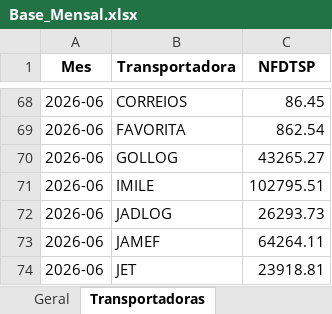
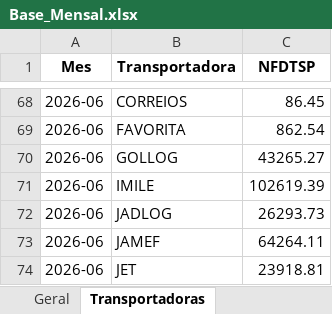
Before and after one commit to Renato-Donadel/monitor-pedidos, an Excel workbook: data/Base_Mensal.xlsx, sheet Transportadoras, drawn as a sheet; only a part is shown, gaps mark what is left out; values as stored, in another font and other column widths than the file's, no borders; the diff names each change by its address in the sheet, - before the commit and + after, or states it on an @@ line.

```diff
--- a/data/Base_Mensal.xlsx (sheet Transportadoras)
+++ b/data/Base_Mensal.xlsx (sheet Transportadoras)
-C71 (NFDTSP): 102795.51
+C71 (NFDTSP): 102619.39
```
Also changed, not shown: sheet Geral, data/Base_Intelipost_Resumo.xlsx, data/Base_Similaridade_Tarifarios.xlsx, 1 other file.
